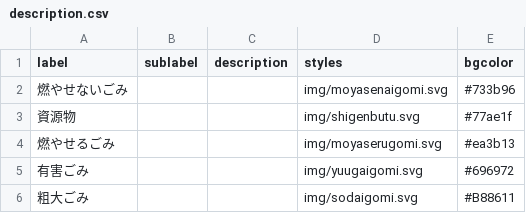
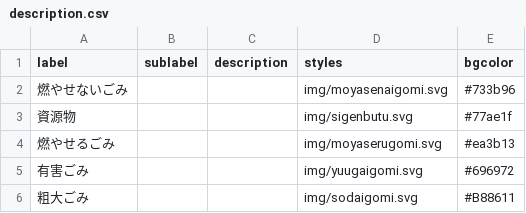
Before and after one commit to jun3674/5374, a CSV file: data/description.csv, drawn as a sheet.

Commit message:
Update description.csv

```diff
--- a/data/description.csv
+++ b/data/description.csv
@@ -2,3 +2,3 @@ label,sublabel,description,styles,bgcolor
 燃やせないごみ,,,img/moyasenaigomi.svg,#733b96
-資源物,,,img/shigenbutu.svg,#77ae1f
+資源物,,,img/sigenbutu.svg,#77ae1f
 燃やせるごみ,,,img/moyaserugomi.svg,#ea3b13
```
